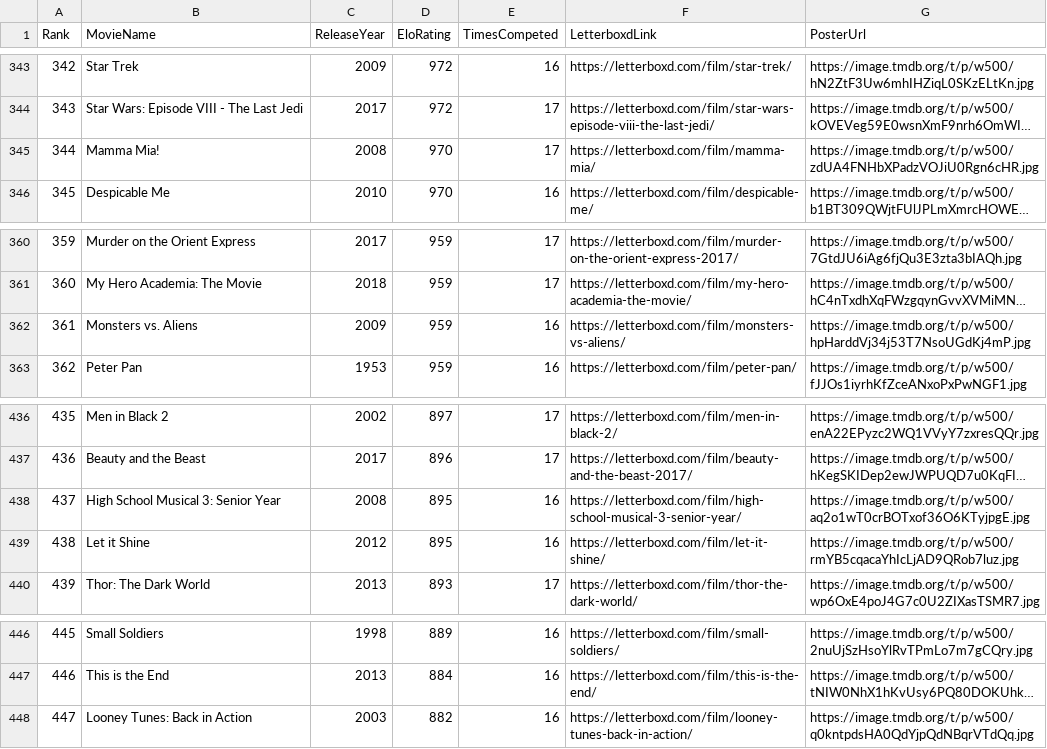
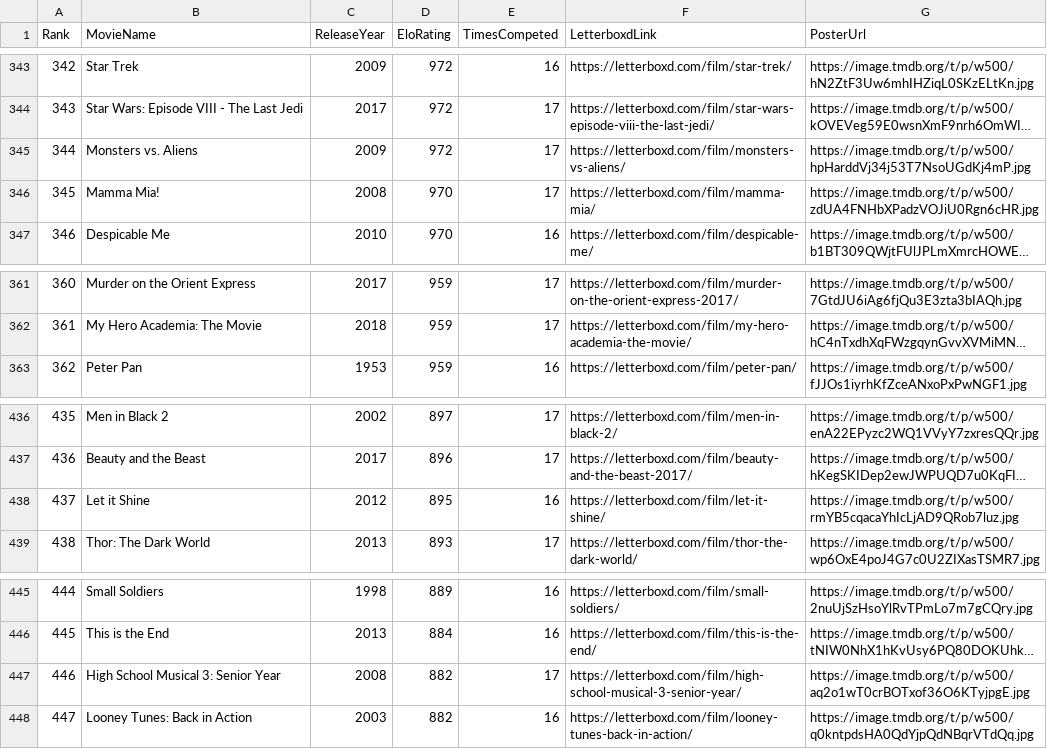
Before and after one commit to TheEverythingologist/MovieRankings, a CSV file: data/database.csv, drawn as a sheet; only a part is shown, gaps mark what is left out; long unchanged cells end in …; removed rows and columns are numbered as before the commit, all else as after; the diff names each change by its address in the sheet, - before the commit and + after, or states it on an @@ line.

Commit message:
Update rankings: Monsters vs. Aliens beat High School Musical 3: Senior Year

```diff
--- a/data/database.csv
+++ b/data/database.csv
+row 345: 344 | Monsters vs. Aliens | 2009 | 972 | 17 | https://letterboxd.com/film/monsters-vs-aliens/ | https://image.tmdb.org/t/p/w500/hpHarddVj34j53T7NsoUGdKj4mP.jpg
@@ column A (Rank) renumbered between rows 346 and 446 @@
-row 362: 361 | Monsters vs. Aliens | 2009 | 959 | 16 | https://letterboxd.com/film/monsters-vs-aliens/ | https://image.tmdb.org/t/p/w500/hpHarddVj34j53T7NsoUGdKj4mP.jpg
-row 438: 437 | High School Musical 3: Senior Year | 2008 | 895 | 16 | https://letterboxd.com/film/high-school-musical-3-senior-year/ | https://image.tmdb.org/t/p/w500/aq2o1wT0crBOTxof36O6KTyjpgE.jpg
+row 447: 446 | High School Musical 3: Senior Year | 2008 | 882 | 17 | https://letterboxd.com/film/high-school-musical-3-senior-year/ | https://image.tmdb.org/t/p/w500/aq2o1wT0crBOTxof36O6KTyjpgE.jpg
```
